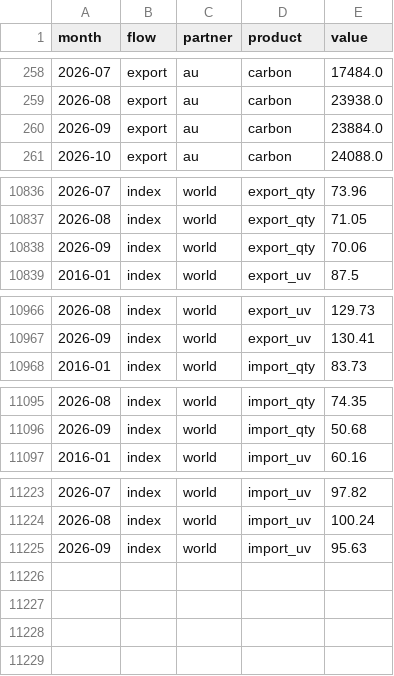
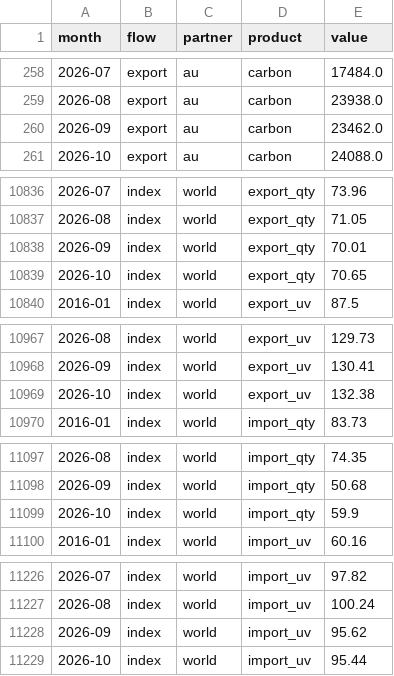
Before and after one commit to xworking88111-source/global-iron, a CSV file: data/cache/taiwan_steel_trade.csv, drawn as a sheet; only a part is shown, gaps mark what is left out; the diff covers the shown part only.

```diff
--- a/data/cache/taiwan_steel_trade.csv
+++ b/data/cache/taiwan_steel_trade.csv
@@ -259,3 +259,3 @@ month,flow,partner,product,value
 2026-08,export,au,carbon,23938.0
-2026-09,export,au,carbon,23884.0
+2026-09,export,au,carbon,23462.0
 2026-10,export,au,carbon,24088.0
@@ -10837,3 +10837,4 @@ month,flow,partner,product,value
 2026-08,index,world,export_qty,71.05
-2026-09,index,world,export_qty,70.06
+2026-09,index,world,export_qty,70.01
+2026-10,index,world,export_qty,70.65
 2016-01,index,world,export_uv,87.5
@@ -10967,2 +10968,3 @@ month,flow,partner,product,value
 2026-09,index,world,export_uv,130.41
+2026-10,index,world,export_uv,132.38
 2016-01,index,world,import_qty,83.73
@@ -11096,2 +11098,3 @@ month,flow,partner,product,value
 2026-09,index,world,import_qty,50.68
+2026-10,index,world,import_qty,59.9
 2016-01,index,world,import_uv,60.16
@@ -11224,2 +11227,3 @@ month,flow,partner,product,value
 2026-08,index,world,import_uv,100.24
-2026-09,index,world,import_uv,95.63
+2026-09,index,world,import_uv,95.62
+2026-10,index,world,import_uv,95.44
```
Also changed, not shown: 7 edited cells elsewhere in this file, data/cache/quarterly.csv, 5 other files.
